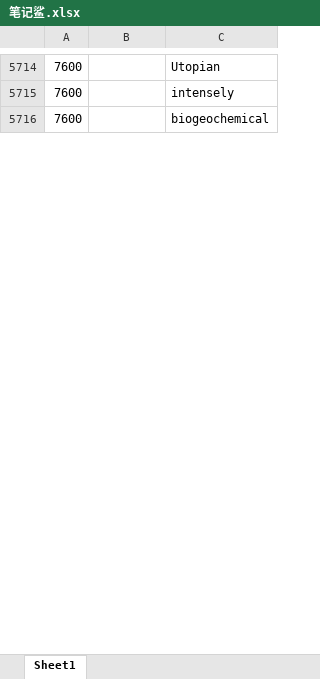
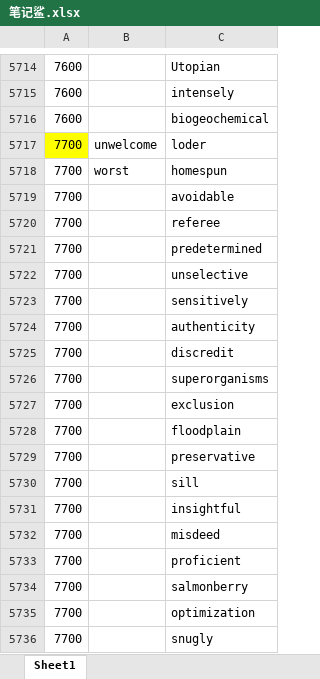
Before and after one commit to ambitiouschild/GitEnglish, an Excel workbook: 笔记鲨.xlsx, sheet Sheet1, drawn as a sheet; only a part is shown, gaps mark what is left out; values as stored, in another font and other column widths than the file's, no borders; the diff covers the shown part only; the diff names each change by its address in the sheet, - before the commit and + after, or states it on an @@ line.

Commit message:
【笔记鲨】2026/05/26【7700】

```diff
--- a/笔记鲨.xlsx (sheet Sheet1)
+++ b/笔记鲨.xlsx (sheet Sheet1)
+row 5717: 7700 | unwelcome | loder
+row 5718: 7700 | worst | homespun
+row 5719: 7700 |  | avoidable
+row 5720: 7700 |  | referee
+row 5721: 7700 |  | predetermined
+row 5722: 7700 |  | unselective
+row 5723: 7700 |  | sensitively
+row 5724: 7700 |  | authenticity
+row 5725: 7700 |  | discredit
+row 5726: 7700 |  | superorganisms
+row 5727: 7700 |  | exclusion
+row 5728: 7700 |  | floodplain
+row 5729: 7700 |  | preservative
+row 5730: 7700 |  | sill
+row 5731: 7700 |  | insightful
+row 5732: 7700 |  | misdeed
+row 5733: 7700 |  | proficient
+row 5734: 7700 |  | salmonberry
+row 5735: 7700 |  | optimization
+row 5736: 7700 |  | snugly
```
Also changed, not shown: 76 added rows, 37 edited cells and cell formats elsewhere in this sheet.
